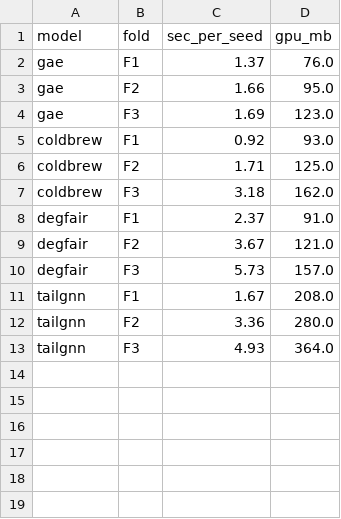
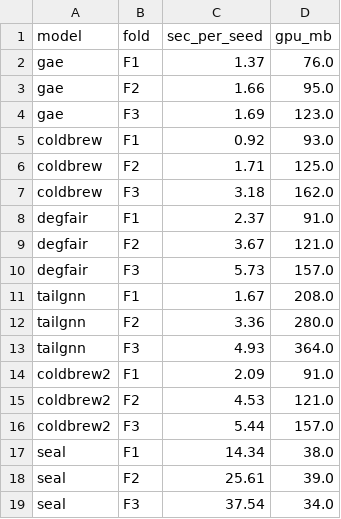
Before and after one commit to q67012816-crypto/enterprise-network, a CSV file: linkpred/out_dev_gpu10/runtime_kr.csv, drawn as a sheet.

```diff
--- a/linkpred/out_dev_gpu10/runtime_kr.csv
+++ b/linkpred/out_dev_gpu10/runtime_kr.csv
@@ -13 +13,7 @@ tailgnn,F2,3.36,280.0
 tailgnn,F3,4.93,364.0
+coldbrew2,F1,2.09,91.0
+coldbrew2,F2,4.53,121.0
+coldbrew2,F3,5.44,157.0
+seal,F1,14.34,38.0
+seal,F2,25.61,39.0
+seal,F3,37.54,34.0
```
Also changed, not shown: 14 other files.
